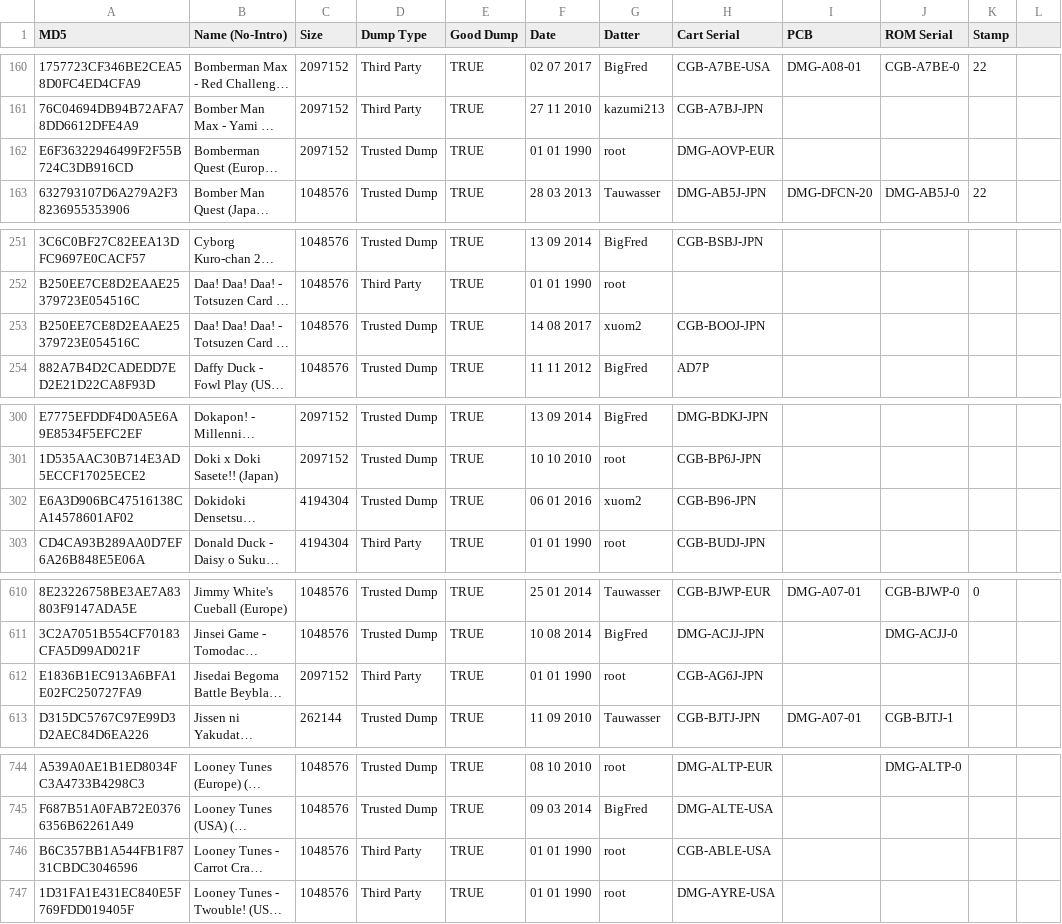
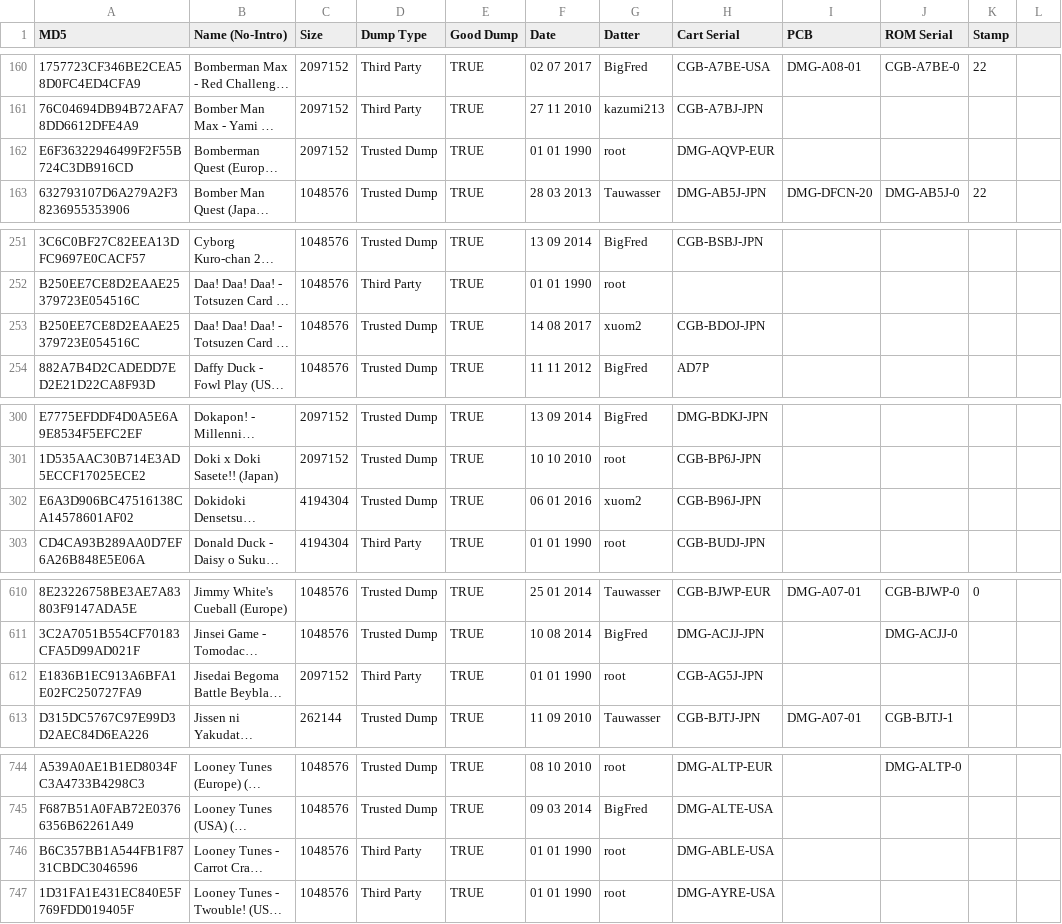
Before and after one commit to Tauwasser/DoM_crawl, a CSV file: gbc.csv, drawn as a sheet; only a part is shown, gaps mark what is left out; long unchanged cells end in …; the diff covers the shown part only; the diff names each change by its address in the sheet, - before the commit and + after, or states it on an @@ line.

Commit message:
gbc.csv: fix serial typos
Signed-off-by: Tauwasser <tauwasser@tauwasser.eu>

```diff
--- a/gbc.csv
+++ b/gbc.csv
-H162 (Cart Serial): DMG-AOVP-EUR
+H162 (Cart Serial): DMG-AQVP-EUR
-H253 (Cart Serial): CGB-BOOJ-JPN
+H253 (Cart Serial): CGB-BDOJ-JPN
-H302 (Cart Serial): CGB-B96-JPN
+H302 (Cart Serial): CGB-B96J-JPN
-H612 (Cart Serial): CGB-AG6J-JPN
+H612 (Cart Serial): CGB-AG5J-JPN
-H746 (Cart Serial): CGB-ABLE-USA
+H746 (Cart Serial): DMG-ABLE-USA
```
Also changed, not shown: 3 edited cells elsewhere in this file.
